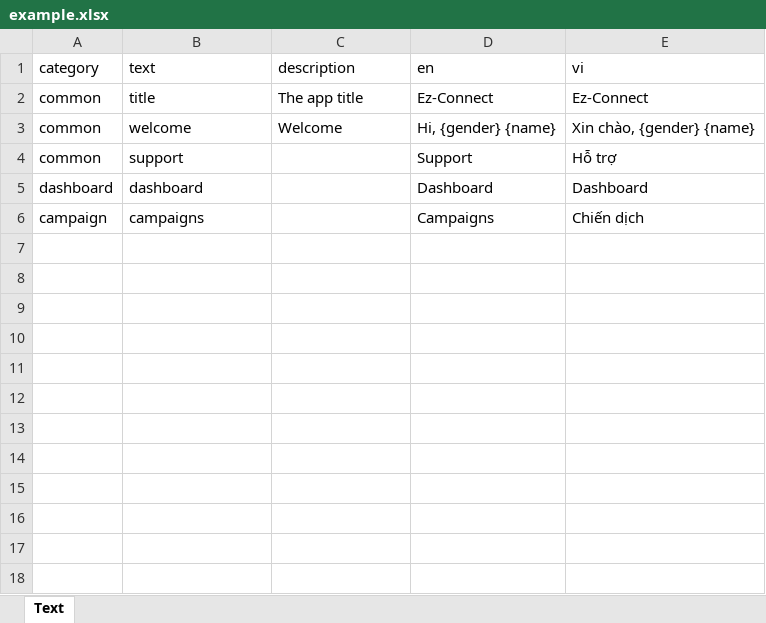
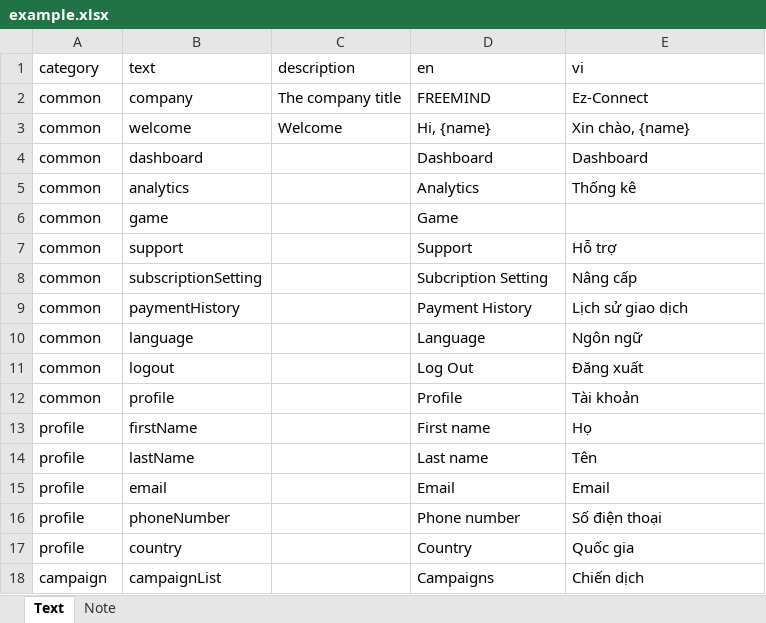
Before and after one commit to ez-connect/arb_excel, an Excel workbook: example/example.xlsx, sheet Text, drawn as a sheet; values as stored, in another font and other column widths than the file's, no borders; conditional formats and table styles not drawn; removed rows and columns are numbered as before the commit, all else as after; the diff names each change by its address in the sheet, - before the commit and + after, or states it on an @@ line.

Commit message:
Add condition formats to the template Fixed default translation

```diff
--- a/example/example.xlsx (sheet Text)
+++ b/example/example.xlsx (sheet Text)
+sheet tab: Note
-row 2: common | title | The app title | Ez-Connect | Ez-Connect
+row 2: common | company | The company title | FREEMIND | Ez-Connect
-D3 (en): Hi, {gender} {name}
+D3 (en): Hi, {name}
-E3 (vi): Xin chào, {gender} {name}
+E3 (vi): Xin chào, {name}
+row 4: common | dashboard |  | Dashboard | Dashboard
+row 5: common | analytics |  | Analytics | Thống kê
+row 6: common | game |  | Game
-row 5: dashboard | dashboard |  | Dashboard | Dashboard
+row 8: common | subscriptionSetting |  | Subcription Setting | Nâng cấp
+row 9: common | paymentHistory |  | Payment History | Lịch sử giao dịch
+row 10: common | language |  | Language | Ngôn ngữ
+row 11: common | logout |  | Log Out | Đăng xuất
+row 12: common | profile |  | Profile | Tài khoản
+row 13: profile | firstName |  | First name | Họ
+row 14: profile | lastName |  | Last name | Tên
+row 15: profile | email |  | Email | Email
+row 16: profile | phoneNumber |  | Phone number | Số điện thoại
+row 17: profile | country |  | Country | Quốc gia
-B18 (text): campaigns
+B18 (text): campaignList
```
Also changed, not shown: 4 other files.
